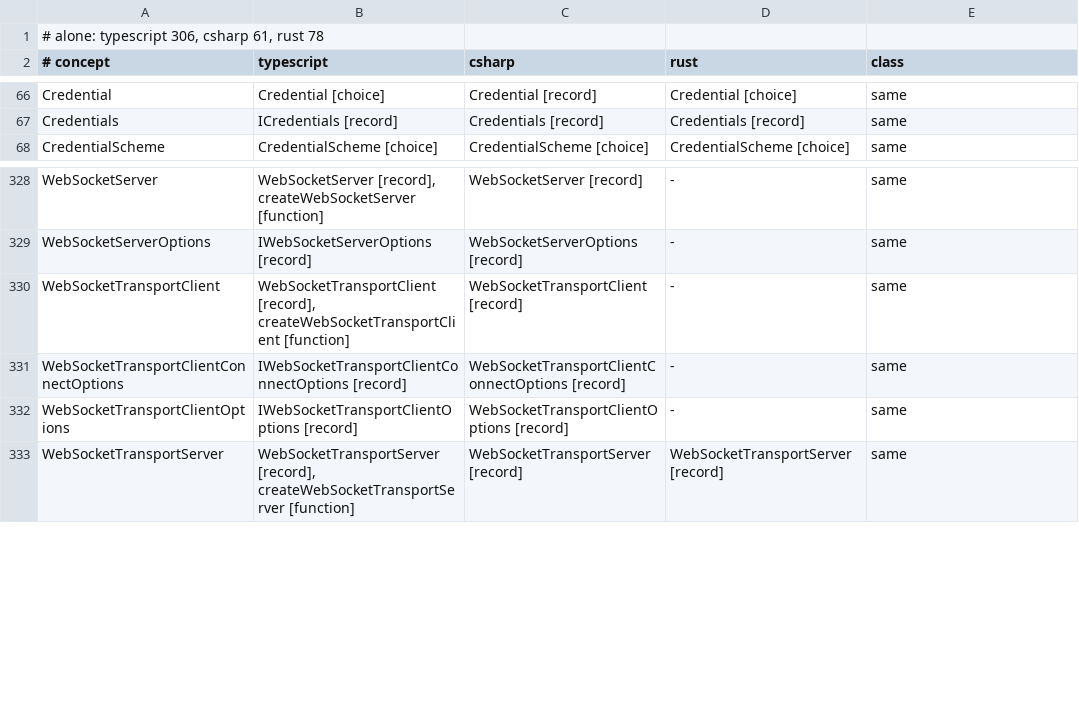
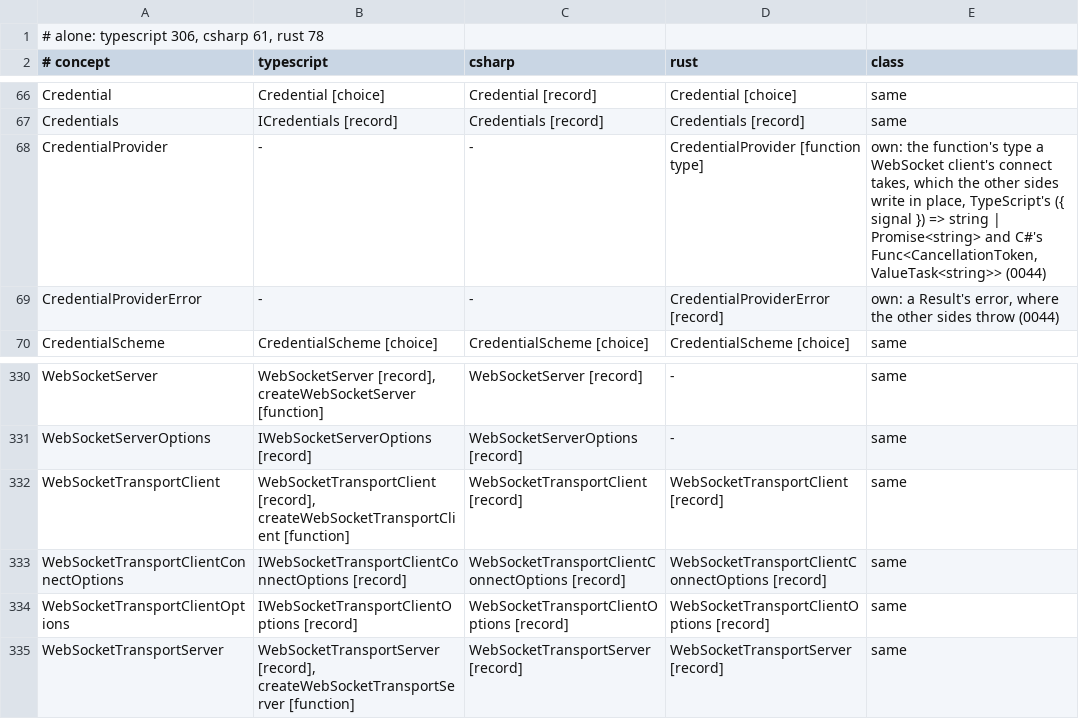
Before and after one commit to francisdesjardins/bead, a TSV file: tools/names.tsv, drawn as a sheet; only a part is shown, gaps mark what is left out.

Commit message:
feat(rust): TLS on rustls, and the WebSocket transport client's connect
`WebSocketTransportClient` races its host's addresses (RFC 8305,
`net::racing`), speaks TLS under `wss` on rustls over aws-lc-rs with the
platform's verifier (`net::tls`, `bead::rustls`), writes its credential or
its provider's on its upgrade, names a refused upgrade by its status and its
mark, and gives its connect up at its timeout, its signal or its dispose.
`judgement::url_host` reads a host as the URL Standard does, its domain by
idna (UTS #46); `judgement::security` judges a transport secure by it.
deny.toml takes ISC, and webpki-root-certs' licence for that crate alone. The
durations play the client's connect timeout, close timeout and heartbeat.
Twins: the client 31, `HappyEyeballsTests` 2, `secure` 4, `UrlHostTests` 1,
and the server's Host read in punycode.

```diff
--- a/tools/names.tsv
+++ b/tools/names.tsv
@@ -67,2 +67,4 @@ Credential	Credential [choice]	Credential [record]	Credential [choice]	same
 Credentials	ICredentials [record]	Credentials [record]	Credentials [record]	same
+CredentialProvider	-	-	CredentialProvider [function type]	own: the function's type a WebSocket client's connect takes, which the other sides write in place, TypeScript's ({ signal }) => string | Promise<string> and C#'s Func<CancellationToken, ValueTask<string>> (0044)
+CredentialProviderError	-	-	CredentialProviderError [record]	own: a Result's error, where the other sides throw (0044)
 CredentialScheme	CredentialScheme [choice]	CredentialScheme [choice]	CredentialScheme [choice]	same
@@ -329,5 +331,5 @@ WebSocketServer	WebSocketServer [record], createWebSocketServer [function]	WebSo
 WebSocketServerOptions	IWebSocketServerOptions [record]	WebSocketServerOptions [record]	-	same
-WebSocketTransportClient	WebSocketTransportClient [record], createWebSocketTransportClient [function]	WebSocketTransportClient [record]	-	same
-WebSocketTransportClientConnectOptions	IWebSocketTransportClientConnectOptions [record]	WebSocketTransportClientConnectOptions [record]	-	same
-WebSocketTransportClientOptions	IWebSocketTransportClientOptions [record]	WebSocketTransportClientOptions [record]	-	same
+WebSocketTransportClient	WebSocketTransportClient [record], createWebSocketTransportClient [function]	WebSocketTransportClient [record]	WebSocketTransportClient [record]	same
+WebSocketTransportClientConnectOptions	IWebSocketTransportClientConnectOptions [record]	WebSocketTransportClientConnectOptions [record]	WebSocketTransportClientConnectOptions [record]	same
+WebSocketTransportClientOptions	IWebSocketTransportClientOptions [record]	WebSocketTransportClientOptions [record]	WebSocketTransportClientOptions [record]	same
 WebSocketTransportServer	WebSocketTransportServer [record], createWebSocketTransportServer [function]	WebSocketTransportServer [record]	WebSocketTransportServer [record]	same
```
Also changed, not shown: tools/durations.tsv, 25 other files.
